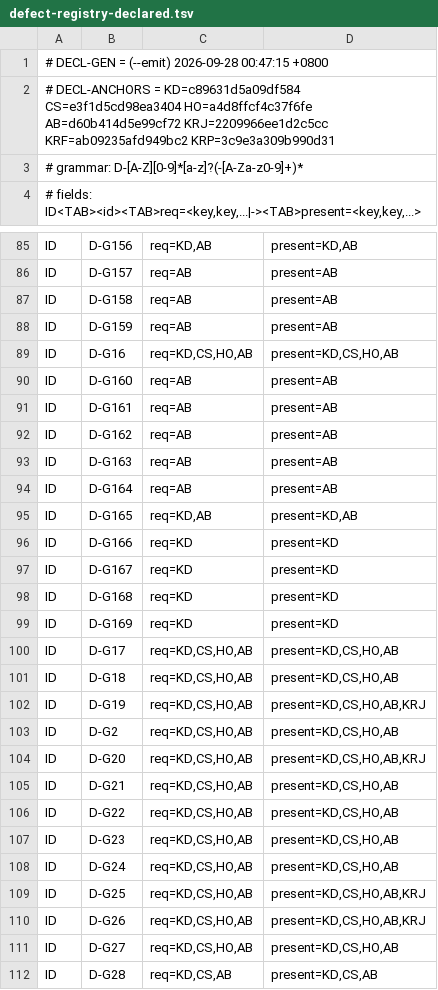
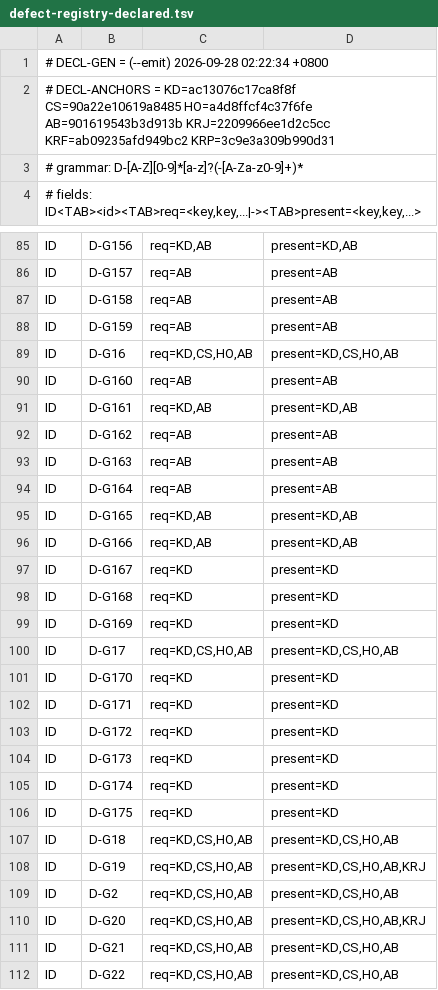
Before and after one commit to isharrrry/WPFOnLinux, a TSV file: build/MilBridge/tools/defect-registry-declared.tsv, drawn as a sheet; only a part is shown, gaps mark what is left out; the shorter side is filled out with more unchanged rows.

Commit message:
t40: 关 D-G170/D-G171/D-G172/D-G173（登记 + 最后 --emit + 漂移进日志 + 唯一权威声明点有牙）
- 登记四号入 KNOWN-DEFECTS.md（只增不改，删除行 0）；最后重出 defect-registry-declared.tsv（7 键 = 现场，DEFREG_DECLDRIFT=0）
- 新牙 CSDECL（baseline-sha-check.sh）：BASELINE-FROZEN 形态只许一处 ∧ 唯一权威散文行不许带号值/世代值；自测 9/9（新增 G/H/I 三条反极性腿）
- defect-registry-check.sh：漂移读数具名到键（keys=）＋ 机读差集键行 DEFREG_DECLDRIFT_KEYS=
- verify-all.sh：第 [10] 步后把 DEFREG_DECLDRIFT／_KEYS 原样打进 stdout（⇒ 进冻后日志）
- docs/CURRENT-STATE.md:8 去掉第二个世代声明点（行数不变、:9 逐字节不动）
- nul-bytes-check.sh:683（t43 的潜伏红）printf|grep -q → here-string；PIPEFAIL_SIGPIPE=PASS undeclared_hit=0；NULBYTES_SELFTEST=PASS 39/39（S17–S19 一条未掉）
- 一并带入 t36／t43／t45 与本代各车道报告的未推件；REPORTID 红 由本笔登记动作关闭
- 未重冻：基线仍 901619543b3d913b

```diff
--- a/build/MilBridge/tools/defect-registry-declared.tsv
+++ b/build/MilBridge/tools/defect-registry-declared.tsv
@@ -1,3 +1,3 @@
-# DECL-GEN = (--emit) 2026-09-28 00:47:15 +0800
-# DECL-ANCHORS = KD=c89631d5a09df584 CS=e3f1d5cd98ea3404 HO=a4d8ffcf4c37f6fe AB=d60b414d5e99cf72 KRJ=2209966ee1d2c5cc KRF=ab09235afd949bc2 KRP=3c9e3a309b990d31
+# DECL-GEN = (--emit) 2026-09-28 02:22:34 +0800
+# DECL-ANCHORS = KD=ac13076c17ca8f8f CS=90a22e10619a8485 HO=a4d8ffcf4c37f6fe AB=901619543b3d913b KRJ=2209966ee1d2c5cc KRF=ab09235afd949bc2 KRP=3c9e3a309b990d31
 # grammar: D-[A-Z][0-9]*[a-z]?(-[A-Za-z0-9]+)*
@@ -90,3 +90,3 @@ ID	D-G16	req=KD,CS,HO,AB	present=KD,CS,HO,AB
 ID	D-G160	req=AB	present=AB
-ID	D-G161	req=AB	present=AB
+ID	D-G161	req=KD,AB	present=KD,AB
 ID	D-G162	req=AB	present=AB
@@ -95,3 +95,3 @@ ID	D-G164	req=AB	present=AB
 ID	D-G165	req=KD,AB	present=KD,AB
-ID	D-G166	req=KD	present=KD
+ID	D-G166	req=KD,AB	present=KD,AB
 ID	D-G167	req=KD	present=KD
@@ -100,2 +100,8 @@ ID	D-G169	req=KD	present=KD
 ID	D-G17	req=KD,CS,HO,AB	present=KD,CS,HO,AB
+ID	D-G170	req=KD	present=KD
+ID	D-G171	req=KD	present=KD
+ID	D-G172	req=KD	present=KD
+ID	D-G173	req=KD	present=KD
+ID	D-G174	req=KD	present=KD
+ID	D-G175	req=KD	present=KD
 ID	D-G18	req=KD,CS,HO,AB	present=KD,CS,HO,AB
```
Also changed, not shown: 17 other files.
